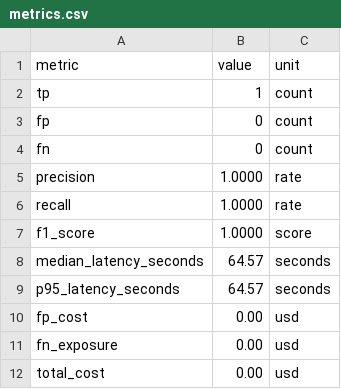
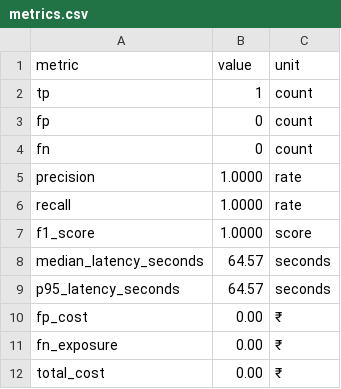
Before and after one commit to ak-bharadwaj/fraud-spike-detector, a CSV file: artifacts/final/metrics.csv, drawn as a sheet.

Commit message:
fix(day8): implement descriptive calibration calibrator, complete bootstrap raw counts contract, and INR cost units in artifacts

```diff
--- a/artifacts/final/metrics.csv
+++ b/artifacts/final/metrics.csv
@@ -9,4 +9,4 @@ median_latency_seconds,64.57,seconds
 p95_latency_seconds,64.57,seconds
-fp_cost,0.00,usd
-fn_exposure,0.00,usd
-total_cost,0.00,usd
+fp_cost,0.00,₹
+fn_exposure,0.00,₹
+total_cost,0.00,₹
```
Also changed, not shown: 11 other files.
